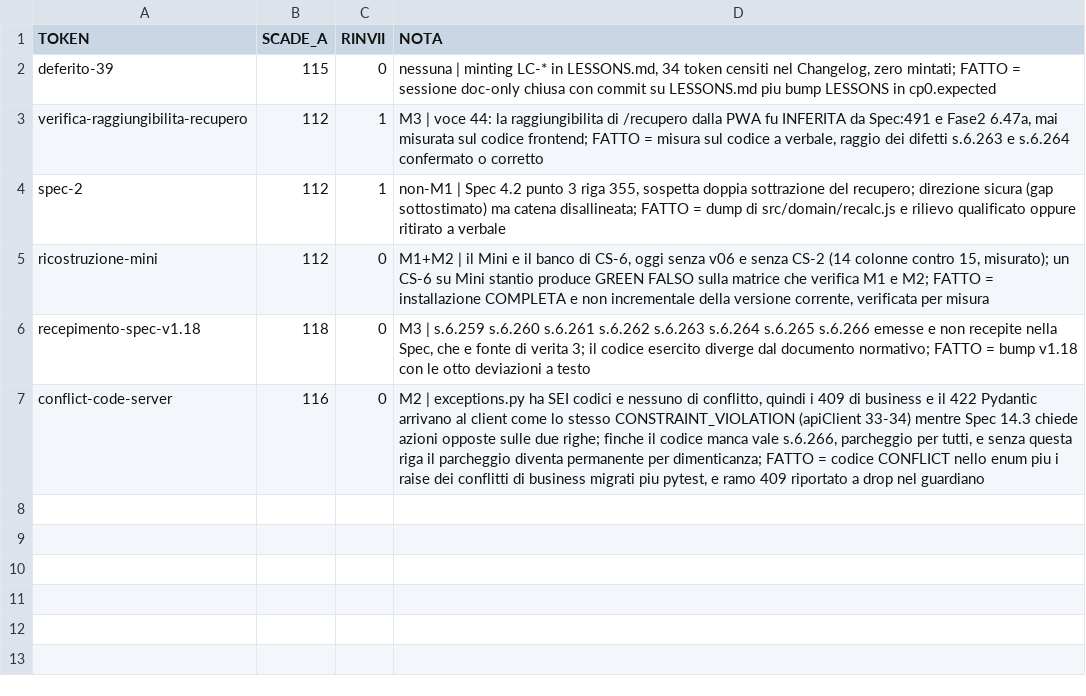
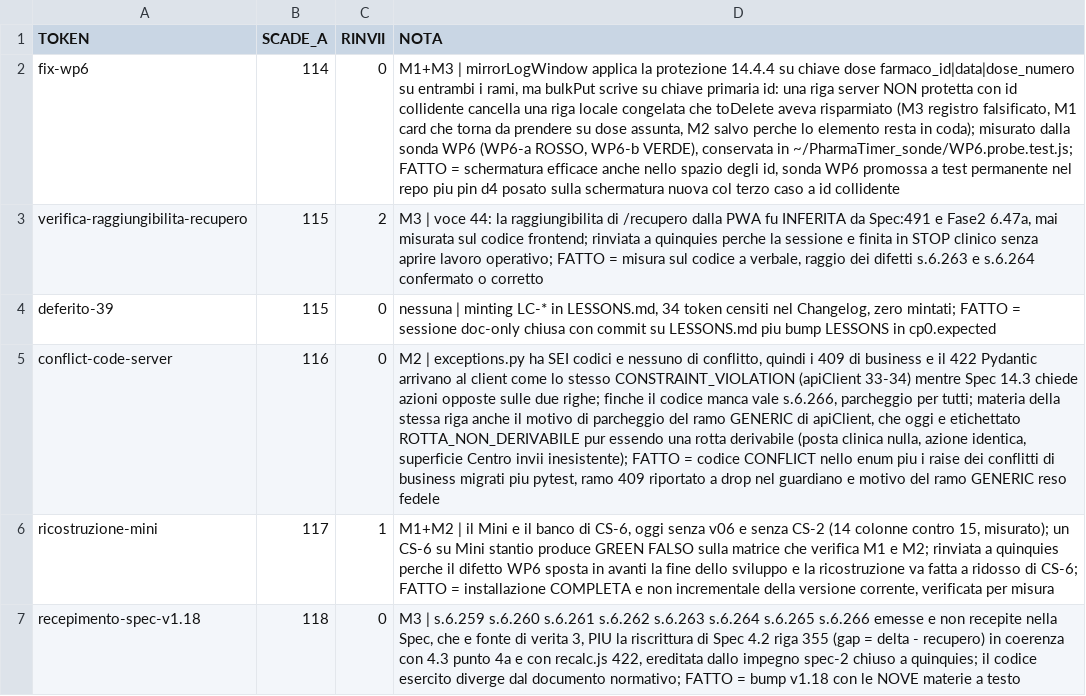
Before and after one commit to timegates-code/pharmatimer, a TSV file: scripts/impegni.tsv, drawn as a sheet; removed rows and columns are numbered as before the commit, all else as after; the diff names each change by its address in the sheet, - before the commit and + after, or states it on an @@ line.

Commit message:
par.198-quinquetriginties-quinquies: rassegna impegni, spec-2 FATTO e fix-wp6 NUOVO
Sessione fermata da STOP clinico, zero commit di codice.

spec-2 FATTO e rimosso: il difetto e nel TESTO della Spec, non nel codice.
Spec 4.2 riga 355 contraddice 4.3 punto 4a, lo esempio 4.5 e recalc.js 422,
che sono fra loro concordi. Residuo trasferito a recepimento-spec-v1.18,
che sale da otto a NOVE materie.

fix-wp6 NUOVO, SCADE_A 114, posta M1+M3. Qualificato per misura empirica
dalla sonda WP6, esito WP6-a ROSSO e WP6-b VERDE: mirrorLogWindow protegge
su chiave dose ma bulkPut scrive su chiave primaria id, e una riga server
non protetta con id collidente cancella una riga locale congelata che
toDelete aveva risparmiato. M3 registro falsificato, M1 card che torna da
prendere su dose assunta, M2 salvo.

verifica-raggiungibilita-recupero 112 a 115, RINVII 2.
ricostruzione-mini 112 a 117, RINVII 1.
NOTA di conflict-code-server estesa al ramo GENERIC, scadenza invariata.

Dettaglio nel Changelog, voce par.22.198-quinquetriginties-quinquies.

```diff
--- a/scripts/impegni.tsv
+++ b/scripts/impegni.tsv
+row 2: fix-wp6 | 114 | 0 | M1+M3 | mirrorLogWindow applica la protezione 14.4.4 su chiave dose farmaco_id|data|dose_numero su entrambi i rami, ma bulkPut scrive su chiave primaria id: una riga server NON protetta con id collidente cancella una riga locale congelata che toDelete aveva risparmiato (M3 registro falsificato, M1 card che torna da prendere su dose assunta, M2 salvo perche lo elemento resta in coda); misurato dalla sonda WP6 (WP6-a ROSSO, WP6-b VERDE), conservata in ~/PharmaTimer_sonde/WP6.probe.test.js; FATTO = schermatura efficace anche nello spazio degli id, sonda WP6 promossa a test permanente nel repo piu pin d4 posato sulla schermatura nuova col terzo caso a id collidente
+row 3: verifica-raggiungibilita-recupero | 115 | 2 | M3 | voce 44: la raggiungibilita di /recupero dalla PWA fu INFERITA da Spec:491 e Fase2 6.47a, mai misurata sul codice frontend; rinviata a quinquies perche la sessione e finita in STOP clinico senza aprire lavoro operativo; FATTO = misura sul codice a verbale, raggio dei difetti s.6.263 e s.6.264 confermato o corretto
-row 3: verifica-raggiungibilita-recupero | 112 | 1 | M3 | voce 44: la raggiungibilita di /recupero dalla PWA fu INFERITA da Spec:491 e Fase2 6.47a, mai misurata sul codice frontend; FATTO = misura sul codice a verbale, raggio dei difetti s.6.263 e s.6.264 confermato o corretto
-row 4: spec-2 | 112 | 1 | non-M1 | Spec 4.2 punto 3 riga 355, sospetta doppia sottrazione del recupero; direzione sicura (gap sottostimato) ma catena disallineata; FATTO = dump di src/domain/recalc.js e rilievo qualificato oppure ritirato a verbale
+row 5: conflict-code-server | 116 | 0 | M2 | exceptions.py ha SEI codici e nessuno di conflitto, quindi i 409 di business e il 422 Pydantic arrivano al client come lo stesso CONSTRAINT_VIOLATION (apiClient 33-34) mentre Spec 14.3 chiede azioni opposte sulle due righe; finche il codice manca vale s.6.266, parcheggio per tutti; materia della stessa riga anche il motivo di parcheggio del ramo GENERIC di apiClient, che oggi e etichettato ROTTA_NON_DERIVABILE pur essendo una rotta derivabile (posta clinica nulla, azione identica, superficie Centro invii inesistente); FATTO = codice CONFLICT nello enum piu i raise dei conflitti di business migrati piu pytest, ramo 409 riportato a drop nel guardiano e motivo del ramo GENERIC reso fedele
-B6 (SCADE_A): 112
+B6 (SCADE_A): 117
-C6 (RINVII): 0
+C6 (RINVII): 1
-D6 (NOTA): …e M2; FATTO =…
+D6 (NOTA): …e M2; rinviata a quinquies perche il difetto WP6 sposta in avanti la fine dello sviluppo e la ricostruzione va fatta a ridosso di CS-6; FATTO =…
-D7 (NOTA): …di verita 3; il codice esercito diverge dal documento normativo; FATTO = bump v1.18 con le otto deviazioni a testo
+D7 (NOTA): …di verita 3, PIU la riscrittura di Spec 4.2 riga 355 (gap = delta - recupero) in coerenza con 4.3 punto 4a e con recalc.js 422, ereditata dallo impegno spec-2 chiuso a quinquies; il codice esercito diverge dal documento normativo; FATTO = bump v1.18 con le NOVE materie a testo
-row 7: conflict-code-server | 116 | 0 | M2 | exceptions.py ha SEI codici e nessuno di conflitto, quindi i 409 di business e il 422 Pydantic arrivano al client come lo stesso CONSTRAINT_VIOLATION (apiClient 33-34) mentre Spec 14.3 chiede azioni opposte sulle due righe; finche il codice manca vale s.6.266, parcheggio per tutti, e senza questa riga il parcheggio diventa permanente per dimenticanza; FATTO = codice CONFLICT nello enum piu i raise dei conflitti di business migrati piu pytest, e ramo 409 riportato a drop nel guardiano
```
